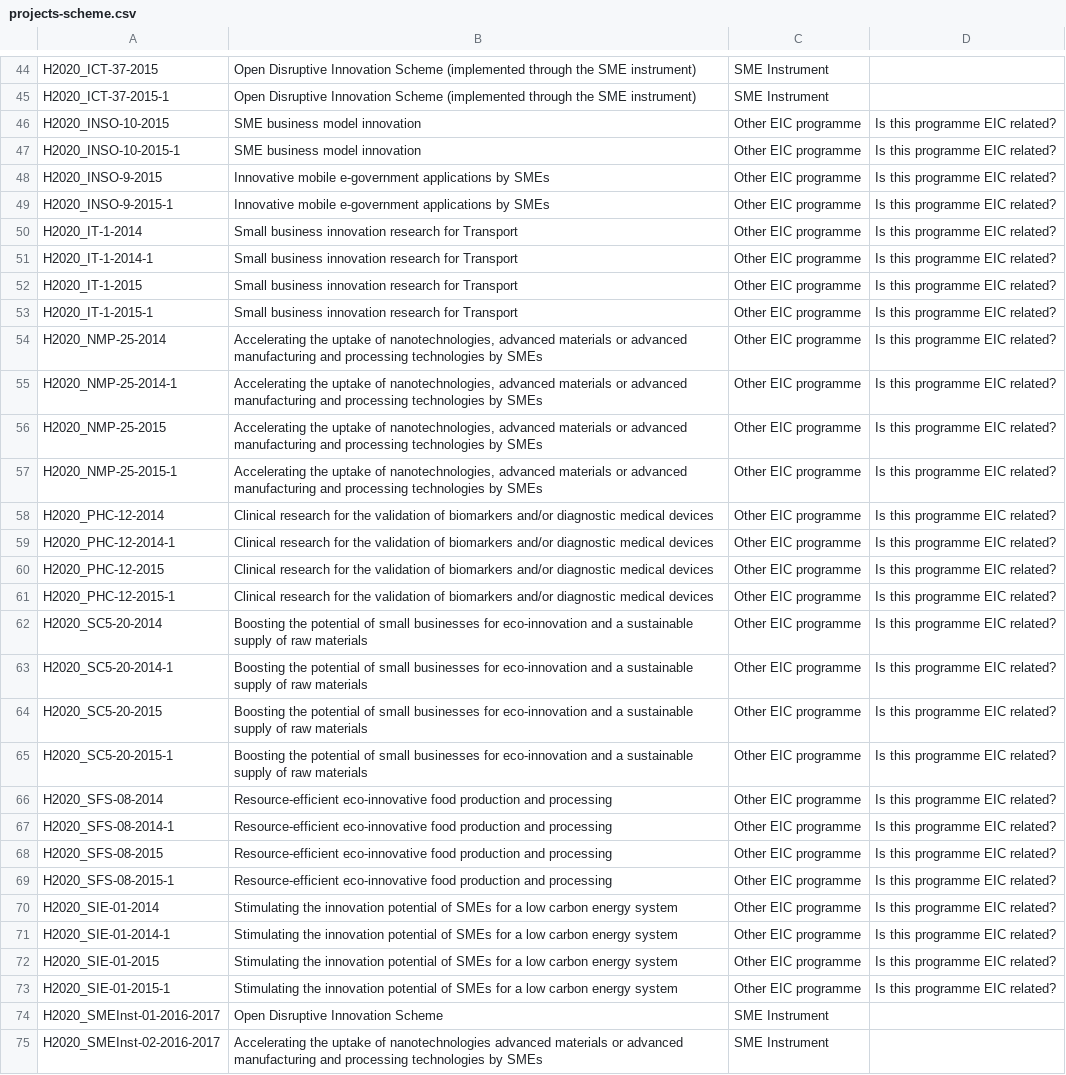
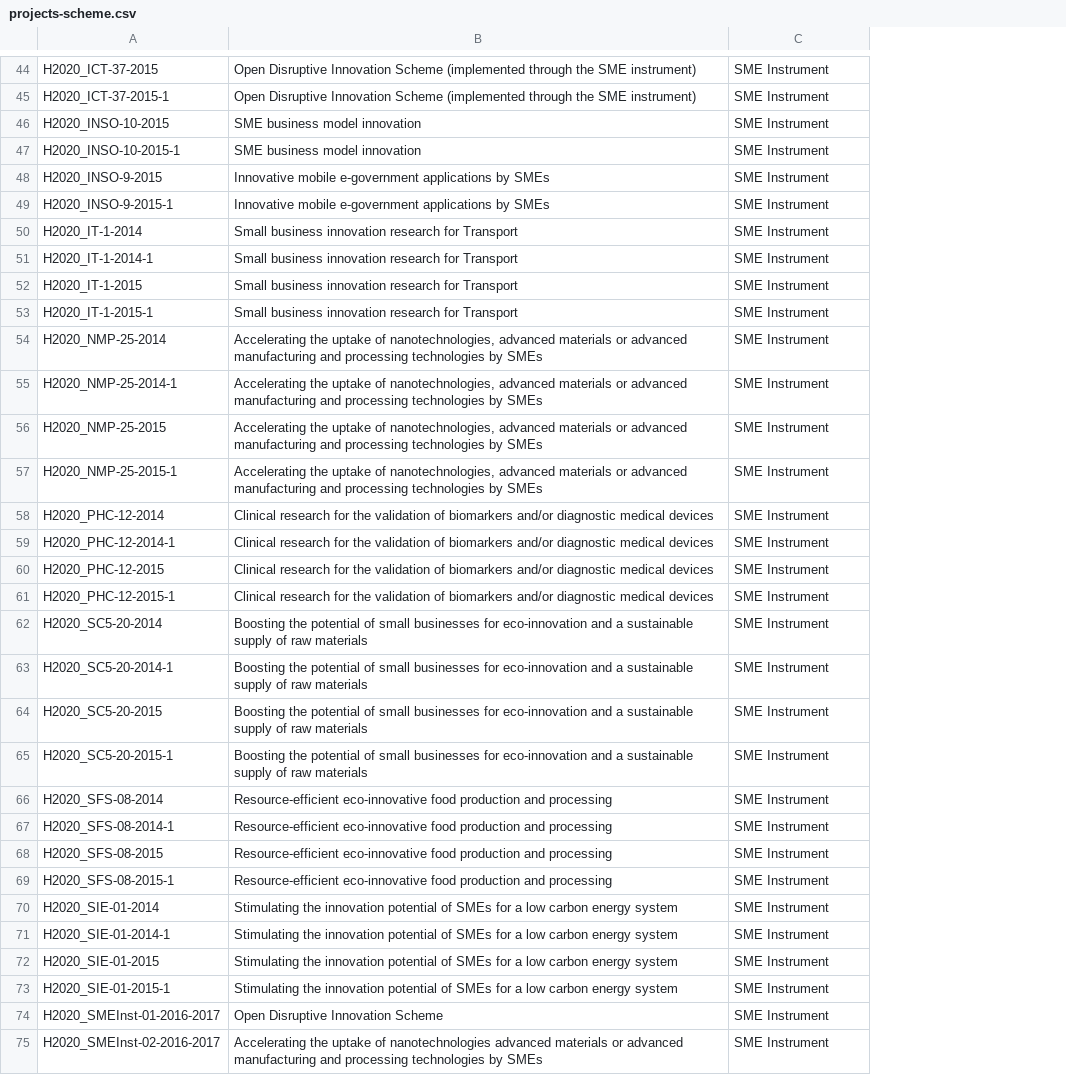
Before and after one commit to EIC-EA/EIC-community-D8, a CSV file: lib/modules/eic_projects/includes/projects-scheme.csv, drawn as a sheet; only a part is shown, gaps mark what is left out; the diff covers the shown part only; the diff names each change by its address in the sheet, - before the commit and + after, or states it on an @@ line.

Commit message:
EICNET-3374: update final CSV

```diff
--- a/lib/modules/eic_projects/includes/projects-scheme.csv
+++ b/lib/modules/eic_projects/includes/projects-scheme.csv
-column D, rows 46-73: all Is this programme EIC related?
-C46:C73: Other EIC programme
+C46:C73: SME Instrument
```
Also changed, not shown: 5 edited cells elsewhere in this file.
